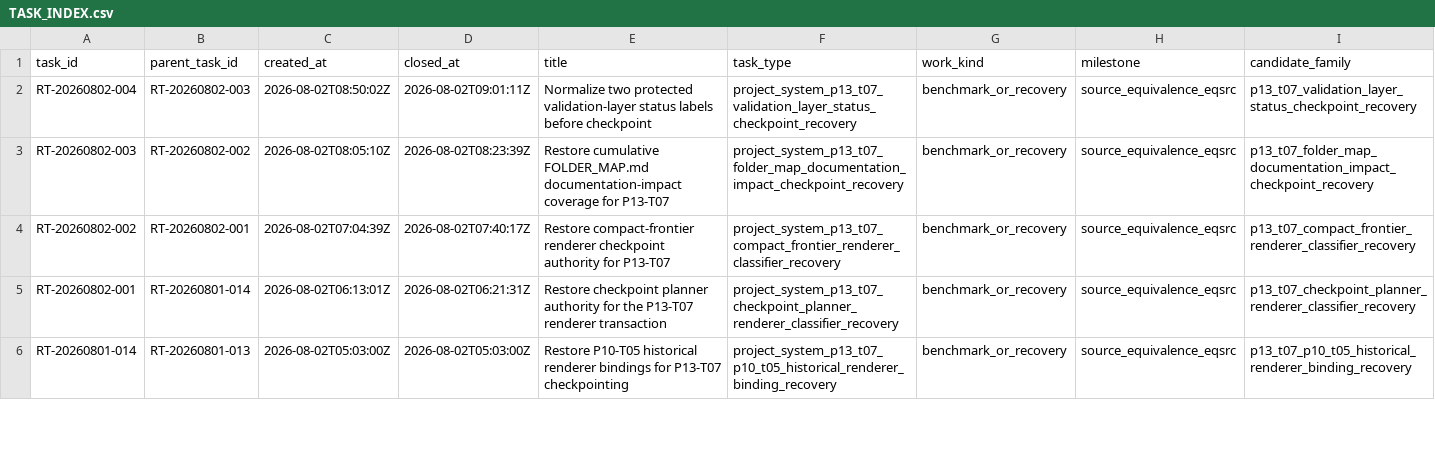
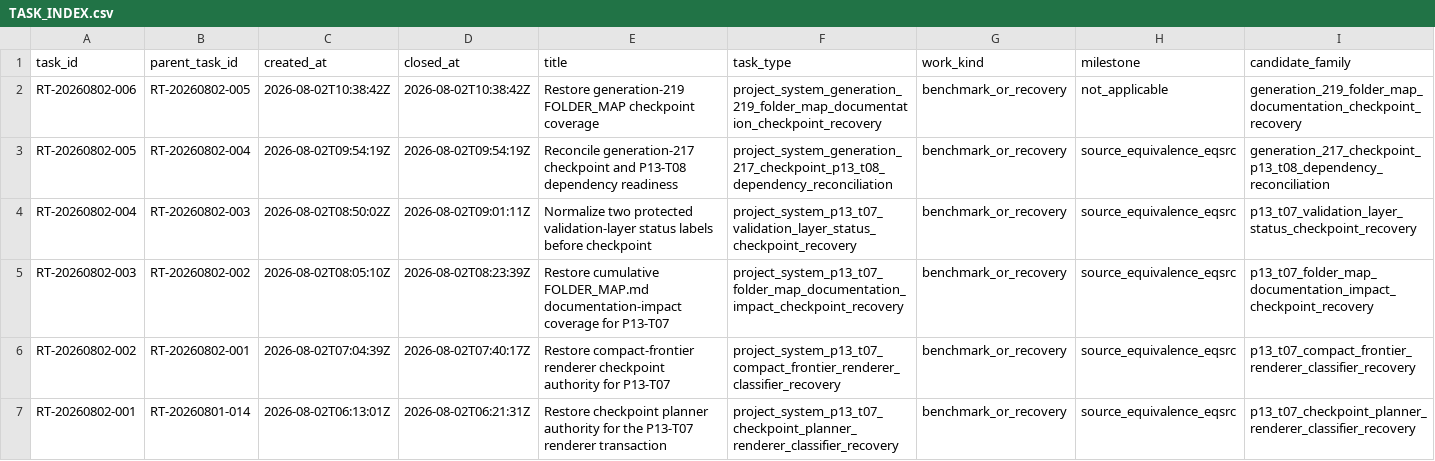
Before and after one commit to AngryOwlAI/The-AEther-Flow, a CSV file: research_control/tasks/TASK_INDEX.csv, drawn as a sheet; only a part is shown; the shorter side is filled out with more unchanged rows; rows hold the shown columns only; the diff names each change by its address in the sheet, - before the commit and + after, or states it on an @@ line.

Commit message:
Research control: RT-20260802-006 process-integrity-auditor@0.1.0--RT-20260802-006 completion
Decision: DDR-20260802-006

AgentJob: AJ-RT-20260802-006-001

Handoff:

Summary: Generation 220 restores exact generation-219 FOLDER_MAP documentation-impact coverage and leaves P13-T08 unexecuted pending one distinct checkpoint.

Validation: memory sync PASS; final memory core PASS; research-control PASS; diff allowlist PASS

Push: not performed

```diff
--- a/research_control/tasks/TASK_INDEX.csv
+++ b/research_control/tasks/TASK_INDEX.csv
+row 2: RT-20260802-006 | RT-20260802-005 | 2026-08-02T10:38:42Z | 2026-08-02T10:38:42Z | Restore generation-219 FOLDER_MAP checkpoint coverage | project_system_generation_219_folder_map_documentation_checkpoint_recovery | benchmark_or_recovery | not_applicable | generation_219_folder_map_documentation_checkpoint_recovery
+row 3: RT-20260802-005 | RT-20260802-004 | 2026-08-02T09:54:19Z | 2026-08-02T09:54:19Z | Reconcile generation-217 checkpoint and P13-T08 dependency readiness | project_system_generation_217_checkpoint_p13_t08_dependency_reconciliation | benchmark_or_recovery | source_equivalence_eqsrc | generation_217_checkpoint_p13_t08_dependency_reconciliation
```
Also changed, not shown: registries/DIRECTOR_DECISION_REGISTRY.csv, registries/MARKDOWN_SOURCE_REGISTRY.csv, 43 other files.
